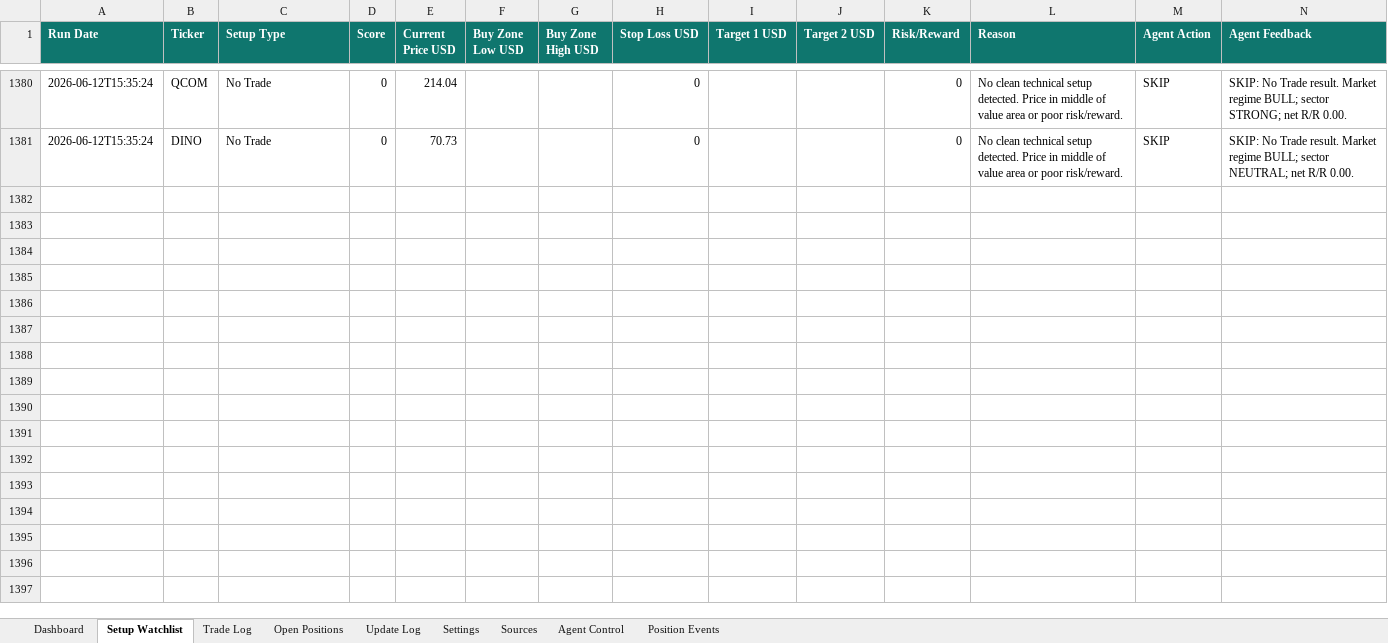
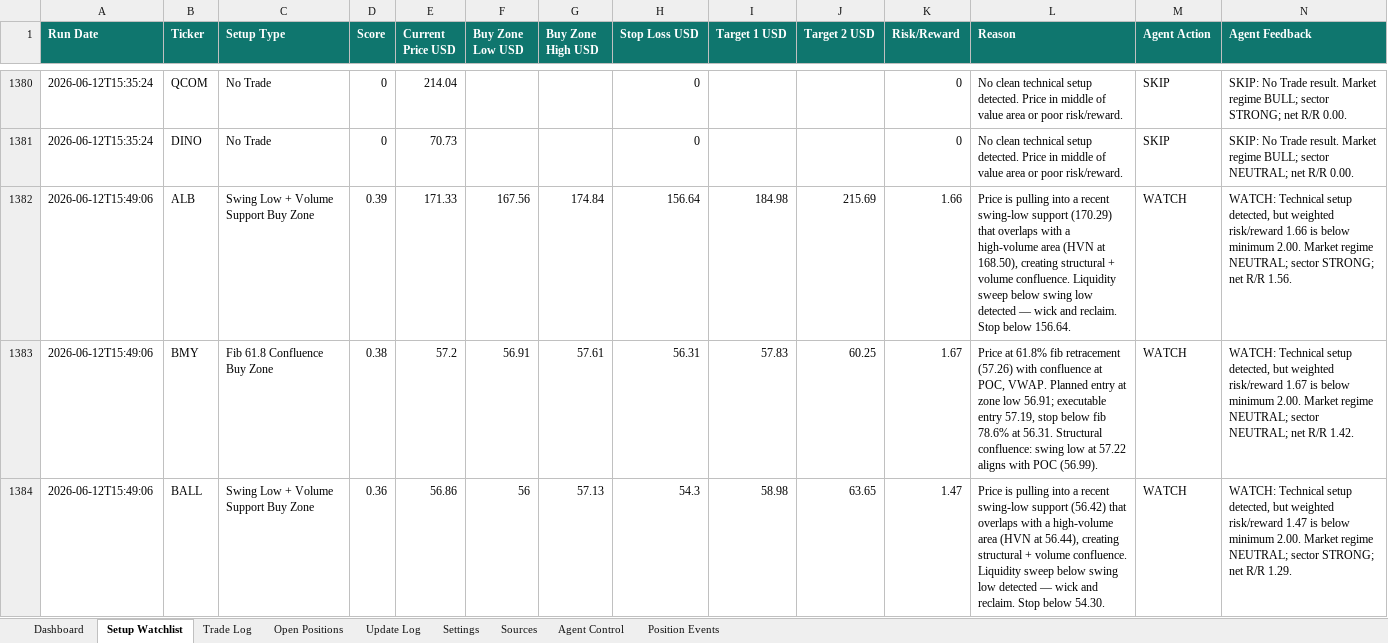
Before and after one commit to AviramDahan/market-lens-scanner, an Excel workbook: agent_tracker/market_lens_agent_portfolio_budget_100k.xlsx, sheet Setup Watchlist, drawn as a sheet; only a part is shown, gaps mark what is left out; values as stored, in another font and other column widths than the file's, no borders; table styles not drawn; rows hold the shown columns only; the diff covers the shown part only; the diff names each change by its address in the sheet, - before the commit and + after, or states it on an @@ line.

Commit message:
Update Market Lens paper agent results

```diff
--- a/agent_tracker/market_lens_agent_portfolio_budget_100k.xlsx (sheet Setup Watchlist)
+++ b/agent_tracker/market_lens_agent_portfolio_budget_100k.xlsx (sheet Setup Watchlist)
+row 1382: 2026-06-12T15:49:06 | ALB | Swing Low + Volume Support Buy Zone | 0.39 | 171.33 | 167.56 | 174.84 | 156.64 | 184.98 | 215.69 | 1.66 | Price is pulling into a recent swing-low support (170.29) that overlaps with a high-volume area (HVN at 168.50), creating structural + volume confluence. Liquidity sweep below swing low detected — wick and reclaim. Stop below 156.64. | WATCH | WATCH: Technical setup detected, but weighted risk/reward 1.66 is below minimum 2.00. Market regime NEUTRAL; sector STRONG; net R/R 1.56.
+row 1383: 2026-06-12T15:49:06 | BMY | Fib 61.8 Confluence Buy Zone | 0.38 | 57.2 | 56.91 | 57.61 | 56.31 | 57.83 | 60.25 | 1.67 | Price at 61.8% fib retracement (57.26) with confluence at POC, VWAP. Planned entry at zone low 56.91; executable entry 57.19, stop below fib 78.6% at 56.31. Structural confluence: swing low at 57.22 aligns with POC (56.99). | WATCH | WATCH: Technical setup detected, but weighted risk/reward 1.67 is below minimum 2.00. Market regime NEUTRAL; sector NEUTRAL; net R/R 1.42.
+row 1384: 2026-06-12T15:49:06 | BALL | Swing Low + Volume Support Buy Zone | 0.36 | 56.86 | 56 | 57.13 | 54.3 | 58.98 | 63.65 | 1.47 | Price is pulling into a recent swing-low support (56.42) that overlaps with a high-volume area (HVN at 56.44), creating structural + volume confluence. Liquidity sweep below swing low detected — wick and reclaim. Stop below 54.30. | WATCH | WATCH: Technical setup detected, but weighted risk/reward 1.47 is below minimum 2.00. Market regime NEUTRAL; sector STRONG; net R/R 1.29.
```
Also changed, not shown: 9 added rows elsewhere in this sheet, sheet Update Log, sheet Open Positions, 15 other files.
